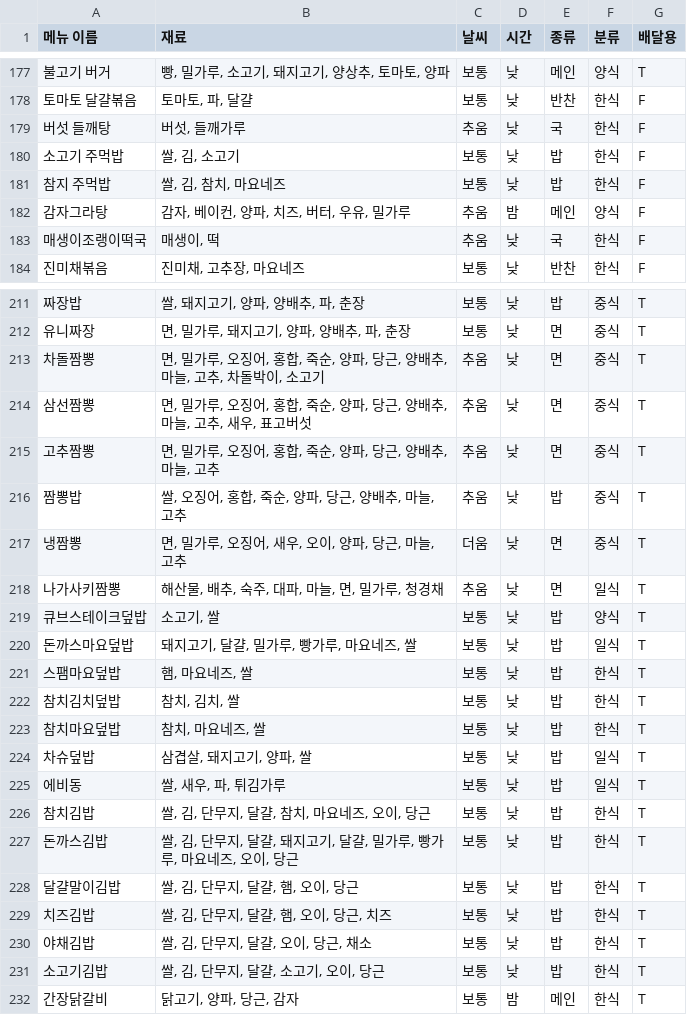
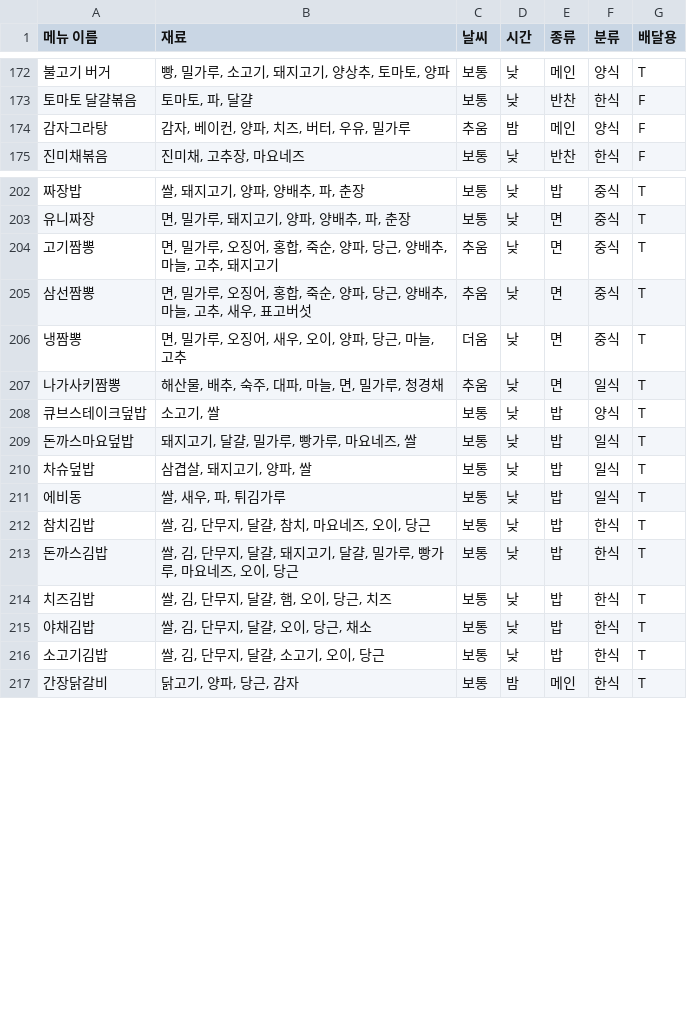
Before and after one commit to MeChuLee/MechuLee.v2_server, a CSV file: app/menu_list.csv, drawn as a sheet; only a part is shown, gaps mark what is left out; removed rows and columns are numbered as before the commit, all else as after; the diff covers the shown part only; the diff names each change by its address in the sheet, - before the commit and + after, or states it on an @@ line.

```diff
--- a/app/menu_list.csv
+++ b/app/menu_list.csv
-row 179: 버섯 들깨탕 | 버섯, 들깨가루 | 추움 | 낮 | 국 | 한식 | F
-row 180: 소고기 주먹밥 | 쌀, 김, 소고기 | 보통 | 낮 | 밥 | 한식 | F
-row 181: 참지 주먹밥 | 쌀, 김, 참치, 마요네즈 | 보통 | 낮 | 밥 | 한식 | F
-row 183: 매생이조랭이떡국 | 매생이, 떡 | 추움 | 낮 | 국 | 한식 | F
-A204 (메뉴 이름): 차돌짬뽕
+A204 (메뉴 이름): 고기짬뽕
-B204 (재료): …, 고추, 차돌박이, 소고기
+B204 (재료): …, 고추, 돼지고기
-row 215: 고추짬뽕 | 면, 밀가루, 오징어, 홍합, 죽순, 양파, 당근, 양배추, 마늘, 고추 | 추움 | 낮 | 면 | 중식 | T
-row 216: 짬뽕밥 | 쌀, 오징어, 홍합, 죽순, 양파, 당근, 양배추, 마늘, 고추 | 추움 | 낮 | 밥 | 중식 | T
-row 221: 스팸마요덮밥 | 햄, 마요네즈, 쌀 | 보통 | 낮 | 밥 | 한식 | T
-row 222: 참치김치덮밥 | 참치, 김치, 쌀 | 보통 | 낮 | 밥 | 한식 | T
-row 223: 참치마요덮밥 | 참치, 마요네즈, 쌀 | 보통 | 낮 | 밥 | 한식 | T
-row 228: 달걀말이김밥 | 쌀, 김, 단무지, 달걀, 햄, 오이, 당근 | 보통 | 낮 | 밥 | 한식 | T
```
Also changed, not shown: 11 removed rows and 4 edited cells elsewhere in this file, app/ingredient_list.csv.
